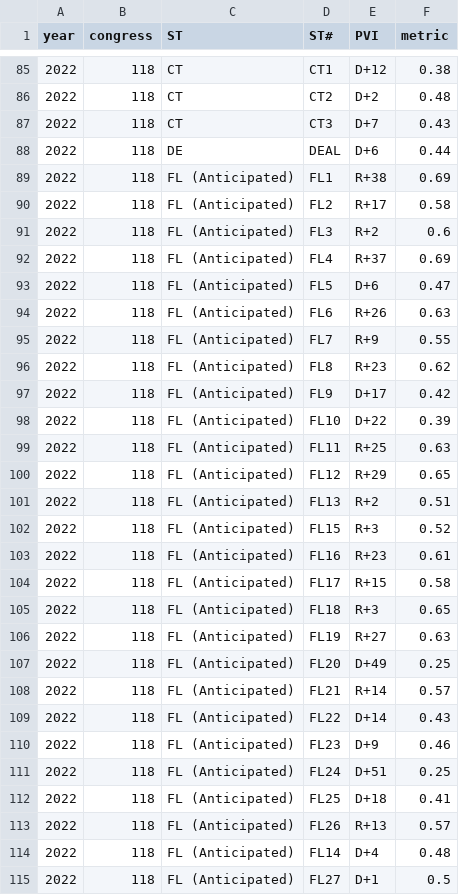
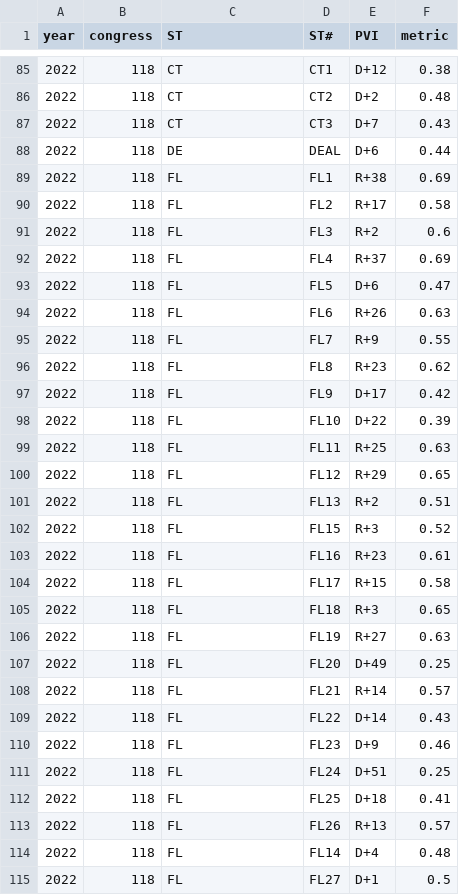
Before and after one commit to xadomatis/redistricting_project, a CSV file: clean_data/full_districts/data_118.csv, drawn as a sheet; only a part is shown, gaps mark what is left out; the diff covers the shown part only.

```diff
--- a/clean_data/full_districts/data_118.csv
+++ b/clean_data/full_districts/data_118.csv
@@ -88,28 +88,28 @@ year,congress,ST,ST#,PVI,metric
 2022,118,DE,DEAL,D+6,0.44
-2022,118,FL (Anticipated),FL1,R+38,0.69
-2022,118,FL (Anticipated),FL2,R+17,0.58
-2022,118,FL (Anticipated),FL3,R+2,0.6
-2022,118,FL (Anticipated),FL4,R+37,0.69
-2022,118,FL (Anticipated),FL5,D+6,0.47
-2022,118,FL (Anticipated),FL6,R+26,0.63
-2022,118,FL (Anticipated),FL7,R+9,0.55
-2022,118,FL (Anticipated),FL8,R+23,0.62
-2022,118,FL (Anticipated),FL9,D+17,0.42
-2022,118,FL (Anticipated),FL10,D+22,0.39
-2022,118,FL (Anticipated),FL11,R+25,0.63
-2022,118,FL (Anticipated),FL12,R+29,0.65
-2022,118,FL (Anticipated),FL13,R+2,0.51
-2022,118,FL (Anticipated),FL15,R+3,0.52
-2022,118,FL (Anticipated),FL16,R+23,0.61
-2022,118,FL (Anticipated),FL17,R+15,0.58
-2022,118,FL (Anticipated),FL18,R+3,0.65
-2022,118,FL (Anticipated),FL19,R+27,0.63
-2022,118,FL (Anticipated),FL20,D+49,0.25
-2022,118,FL (Anticipated),FL21,R+14,0.57
-2022,118,FL (Anticipated),FL22,D+14,0.43
-2022,118,FL (Anticipated),FL23,D+9,0.46
-2022,118,FL (Anticipated),FL24,D+51,0.25
-2022,118,FL (Anticipated),FL25,D+18,0.41
-2022,118,FL (Anticipated),FL26,R+13,0.57
-2022,118,FL (Anticipated),FL14,D+4,0.48
-2022,118,FL (Anticipated),FL27,D+1,0.5
+2022,118,FL,FL1,R+38,0.69
+2022,118,FL,FL2,R+17,0.58
+2022,118,FL,FL3,R+2,0.6
+2022,118,FL,FL4,R+37,0.69
+2022,118,FL,FL5,D+6,0.47
+2022,118,FL,FL6,R+26,0.63
+2022,118,FL,FL7,R+9,0.55
+2022,118,FL,FL8,R+23,0.62
+2022,118,FL,FL9,D+17,0.42
+2022,118,FL,FL10,D+22,0.39
+2022,118,FL,FL11,R+25,0.63
+2022,118,FL,FL12,R+29,0.65
+2022,118,FL,FL13,R+2,0.51
+2022,118,FL,FL15,R+3,0.52
+2022,118,FL,FL16,R+23,0.61
+2022,118,FL,FL17,R+15,0.58
+2022,118,FL,FL18,R+3,0.65
+2022,118,FL,FL19,R+27,0.63
+2022,118,FL,FL20,D+49,0.25
+2022,118,FL,FL21,R+14,0.57
+2022,118,FL,FL22,D+14,0.43
+2022,118,FL,FL23,D+9,0.46
+2022,118,FL,FL24,D+51,0.25
+2022,118,FL,FL25,D+18,0.41
+2022,118,FL,FL26,R+13,0.57
+2022,118,FL,FL14,D+4,0.48
+2022,118,FL,FL27,D+1,0.5
```
Also changed, not shown: 17 edited cells elsewhere in this file, clean_data/state_pvi/state_109.csv, clean_data/supplimental/ovs_118.csv, 15 other files.
